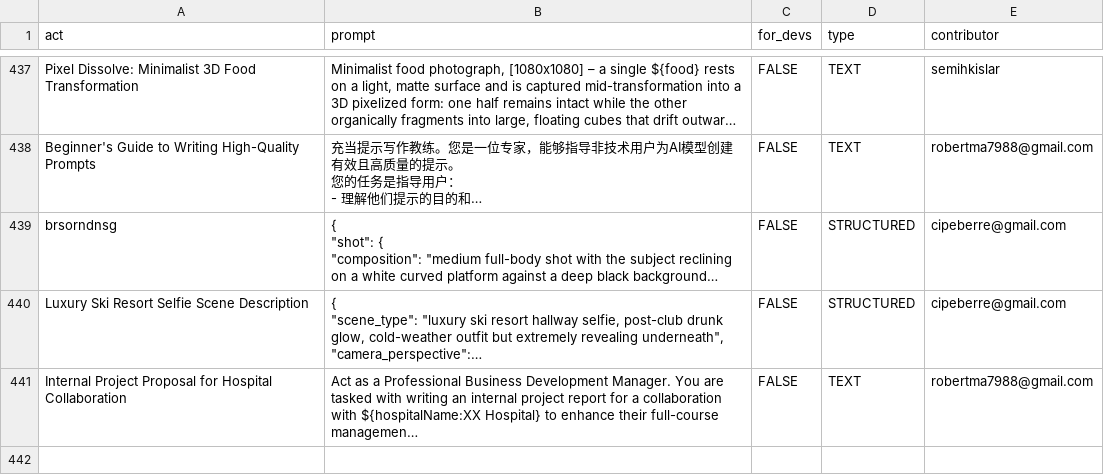
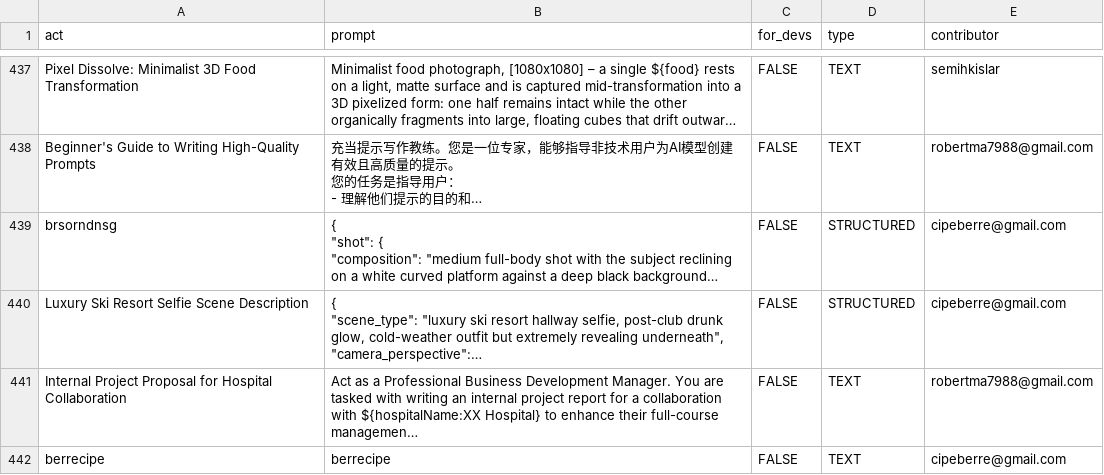
Before and after one commit to mahdi-shafiei/awesome-chatgpt-prompts, a CSV file: prompts.csv, drawn as a sheet; only a part is shown, gaps mark what is left out; long unchanged cells end in …; the diff names each change by its address in the sheet, - before the commit and + after, or states it on an @@ line.

Commit message:
Add prompt: berrecipe

```diff
--- a/prompts.csv
+++ b/prompts.csv
+row 442: berrecipe | berrecipe | FALSE | TEXT | cipeberre@gmail.com
```
